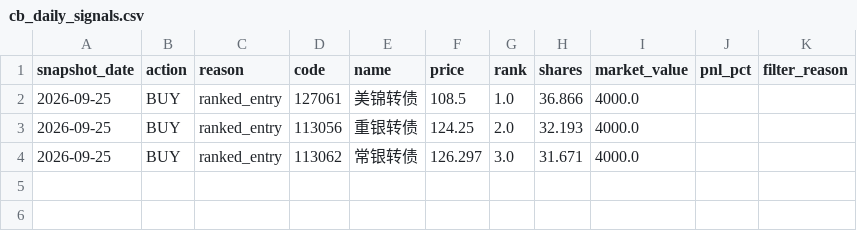
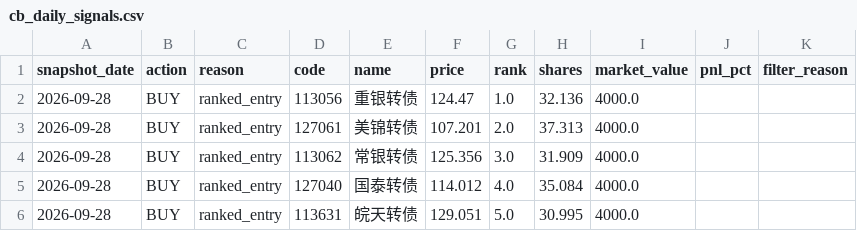
Before and after one commit to qsbkwlt-sketch/stock-monitor, a CSV file: cb_factor_signal_output/cb_daily_signals.csv, drawn as a sheet.

```diff
--- a/cb_factor_signal_output/cb_daily_signals.csv
+++ b/cb_factor_signal_output/cb_daily_signals.csv
@@ -1,4 +1,6 @@
 snapshot_date,action,reason,code,name,price,rank,shares,market_value,pnl_pct,filter_reason
-2026-09-25,BUY,ranked_entry,127061,美锦转债,108.5,1.0,36.866,4000.0,,
-2026-09-25,BUY,ranked_entry,113056,重银转债,124.25,2.0,32.193,4000.0,,
-2026-09-25,BUY,ranked_entry,113062,常银转债,126.297,3.0,31.671,4000.0,,
+2026-09-28,BUY,ranked_entry,113056,重银转债,124.47,1.0,32.136,4000.0,,
+2026-09-28,BUY,ranked_entry,127061,美锦转债,107.201,2.0,37.313,4000.0,,
+2026-09-28,BUY,ranked_entry,113062,常银转债,125.356,3.0,31.909,4000.0,,
+2026-09-28,BUY,ranked_entry,127040,国泰转债,114.012,4.0,35.084,4000.0,,
+2026-09-28,BUY,ranked_entry,113631,皖天转债,129.051,5.0,30.995,4000.0,,
```
Also changed, not shown: cb_factor_output/cb_factor_candidates.csv, cb_factor_signal_output/cb_target_portfolio.csv, 3 other files.
